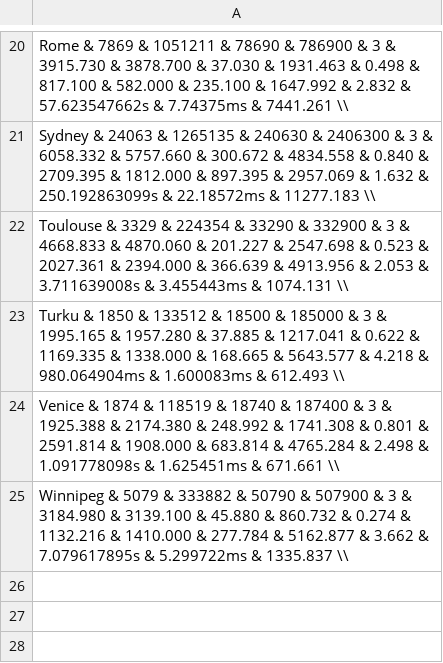
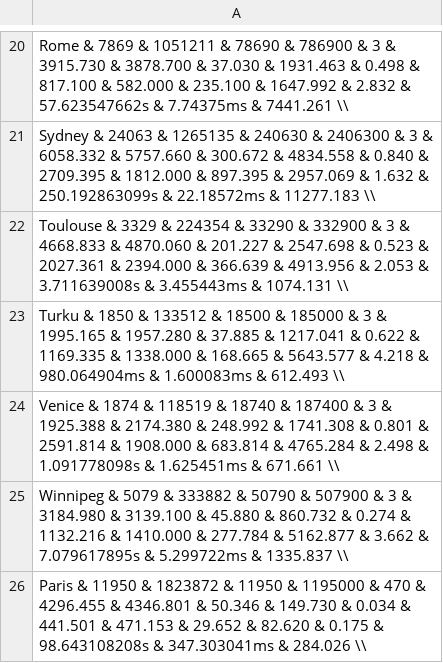
Before and after one commit to massimo-nocentini/PNRRCN4-UrbanMobility, a CSV file: data/transport/single-1.csv, drawn as a sheet; only a part is shown, gaps mark what is left out; the diff names each change by its address in the sheet, - before the commit and + after, or states it on an @@ line.

```diff
--- a/data/transport/single-1.csv
+++ b/data/transport/single-1.csv
+row 26: Paris & 11950 & 1823872 & 11950 & 1195000 & 470 & 4296.455 & 4346.801 & 50.346 & 149.730 & 0.034 & 441.501 & 471.153 & 29.652 & 82.620 & 0.175 & 98.643108208s & 347.303041ms & 284.026 \\
```
Also changed, not shown: data/transport/single-100.csv, data/transport/single-300.csv, 3 other files.
